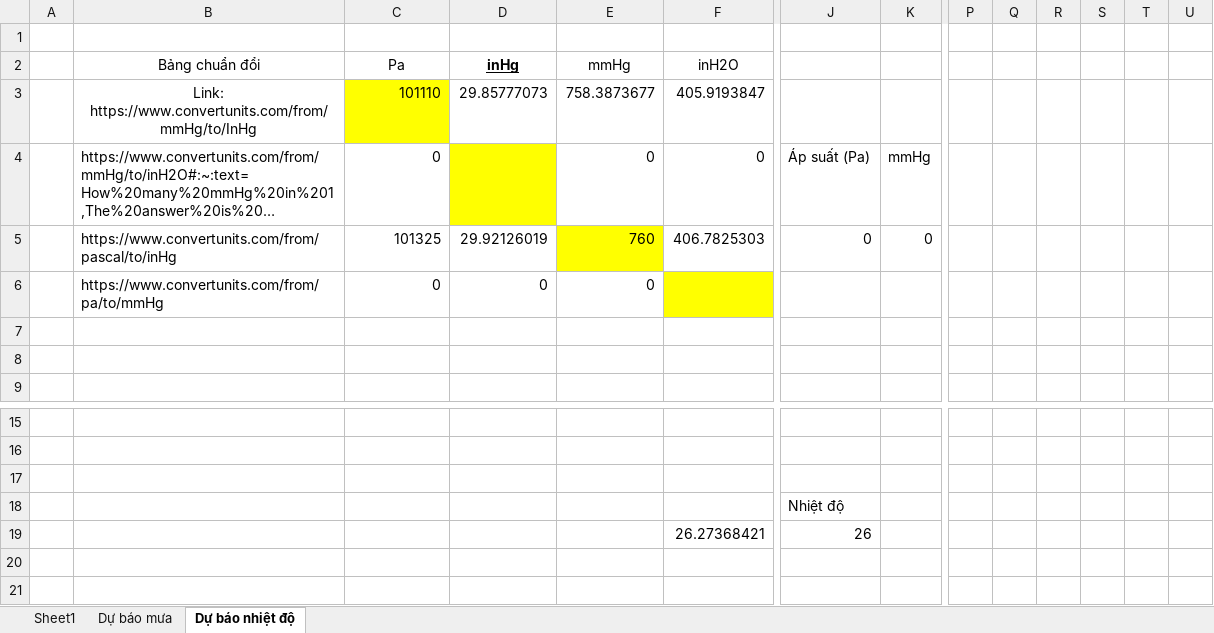
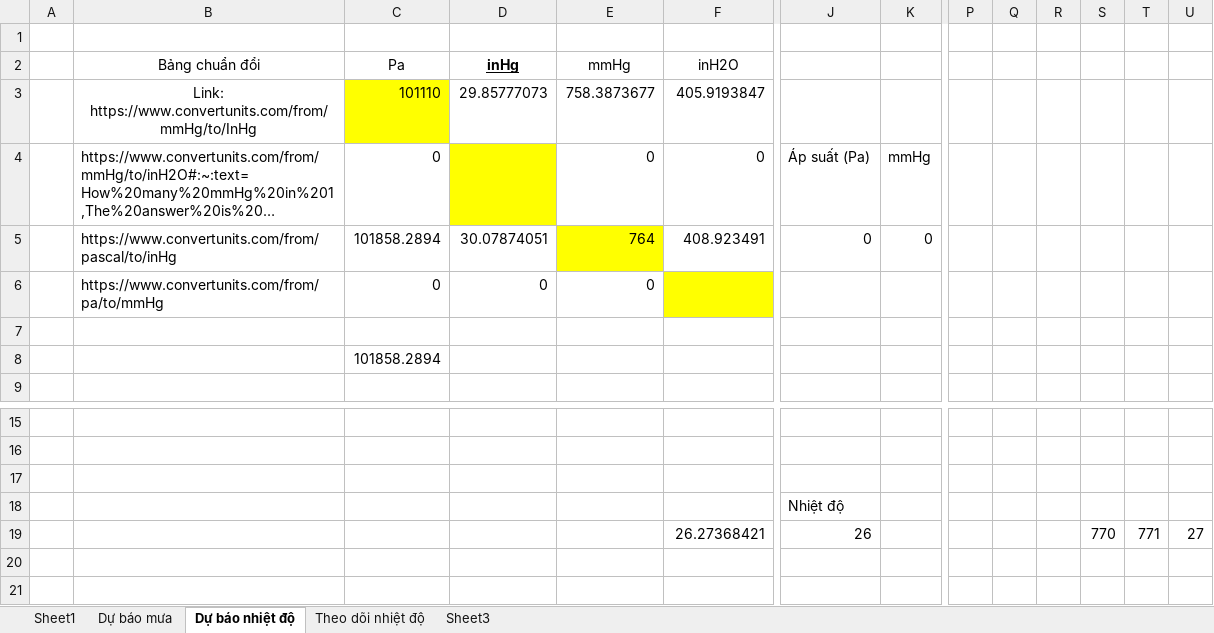
Before and after one commit to Xoiga89/BipAppshare, an Excel workbook: Theo dõi giấc ngủ Mifit.xlsx, sheet Dự báo nhiệt độ, drawn as a sheet; only a part is shown, gaps mark what is left out; long unchanged cells end in …; values as stored, in another font and other column widths than the file's, no borders; removed rows and columns are numbered as before the commit, all else as after; rows hold the shown columns only; the diff names each change by its address in the sheet, - before the commit and + after, or states it on an @@ line.

```diff
--- a/Theo dõi giấc ngủ Mifit.xlsx (sheet Dự báo nhiệt độ)
+++ b/Theo dõi giấc ngủ Mifit.xlsx (sheet Dự báo nhiệt độ)
+sheet tab: Theo dõi nhiệt độ
+sheet tab: Sheet3
-row 5:  | https://www.convertunits.com/from/pascal/to/inHg | 101325 | 29.92126019 | 760 | 406.7825303 | 0 | 0
+row 5:  | https://www.convertunits.com/from/pascal/to/inHg | 101858.2894 | 30.07874051 | 764 | 408.923491 | 0 | 0
-C8 (Pa): (empty)
+C8 (Pa): 101858.2894
-S19: (empty)
+S19: 770
-T19: (empty)
+T19: 771
-U19: (empty)
+U19: 27
```
Also changed, not shown: charts or pictures, 3 other files.
